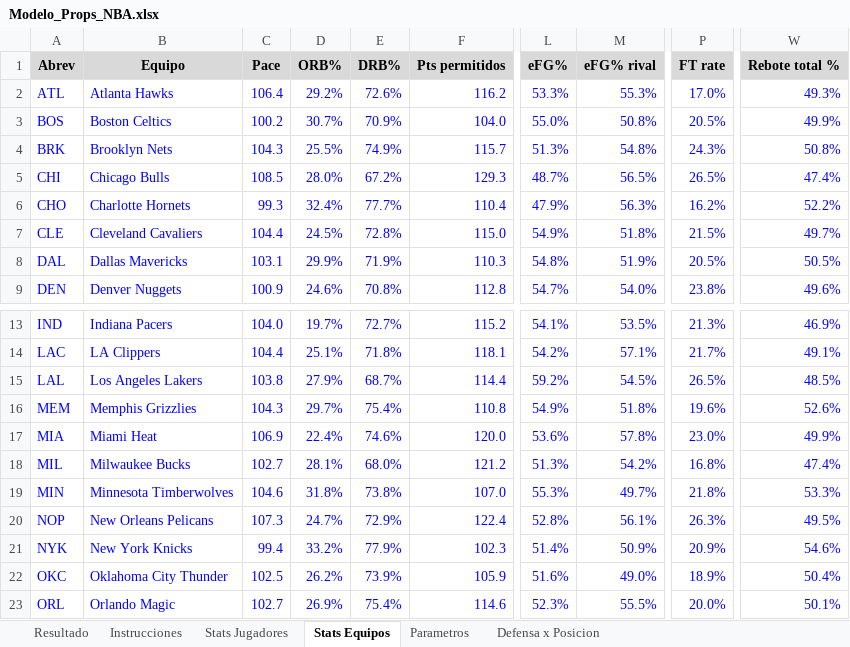
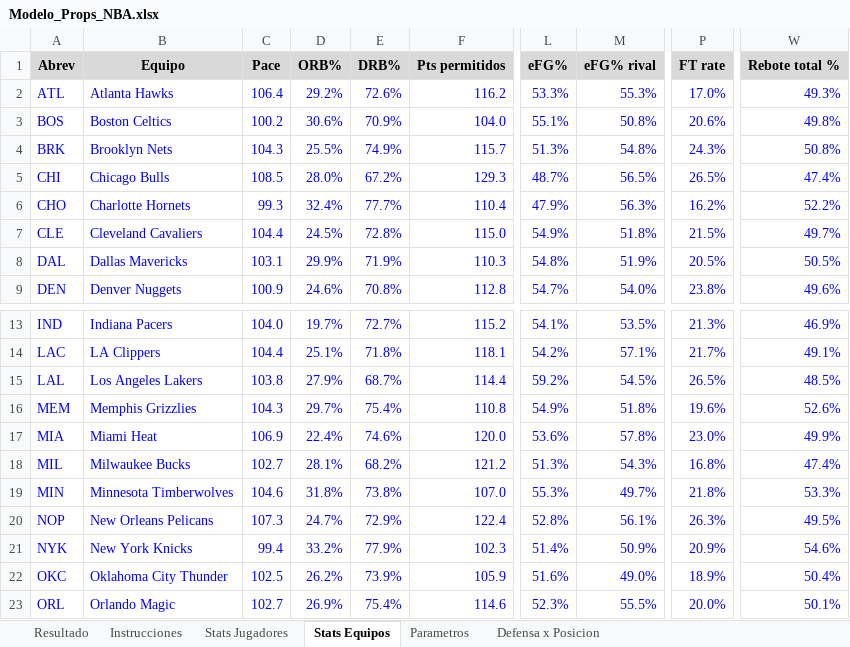
Before and after one commit to emorales24c-wq/budget-, an Excel workbook: nba/Modelo_Props_NBA.xlsx, sheet Stats Equipos, drawn as a sheet; only a part is shown, gaps mark what is left out; values as stored, in another font and other column widths than the file's, no borders; the diff names each change by its address in the sheet, - before the commit and + after, or states it on an @@ line.

```diff
--- a/nba/Modelo_Props_NBA.xlsx (sheet Stats Equipos)
+++ b/nba/Modelo_Props_NBA.xlsx (sheet Stats Equipos)
-D3 (ORB%): 30.7%
+D3 (ORB%): 30.6%
-L3 (eFG%): 55.0%
+L3 (eFG%): 55.1%
-P3 (FT rate): 20.5%
+P3 (FT rate): 20.6%
-W3 (Rebote total %): 49.9%
+W3 (Rebote total %): 49.8%
-E18 (DRB%): 68.0%
+E18 (DRB%): 68.2%
-M18 (eFG% rival): 54.2%
+M18 (eFG% rival): 54.3%
```
Also changed, not shown: 15 other files.
